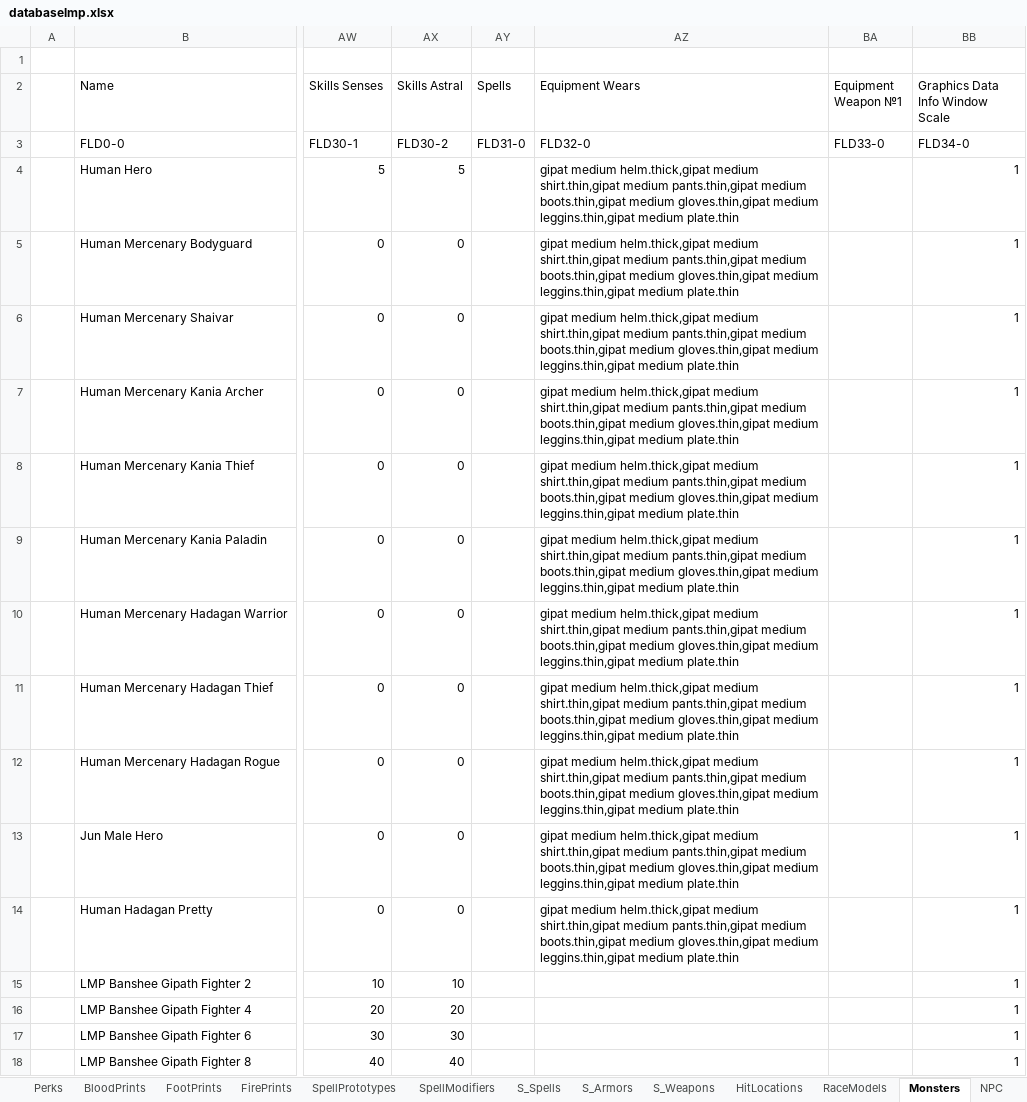
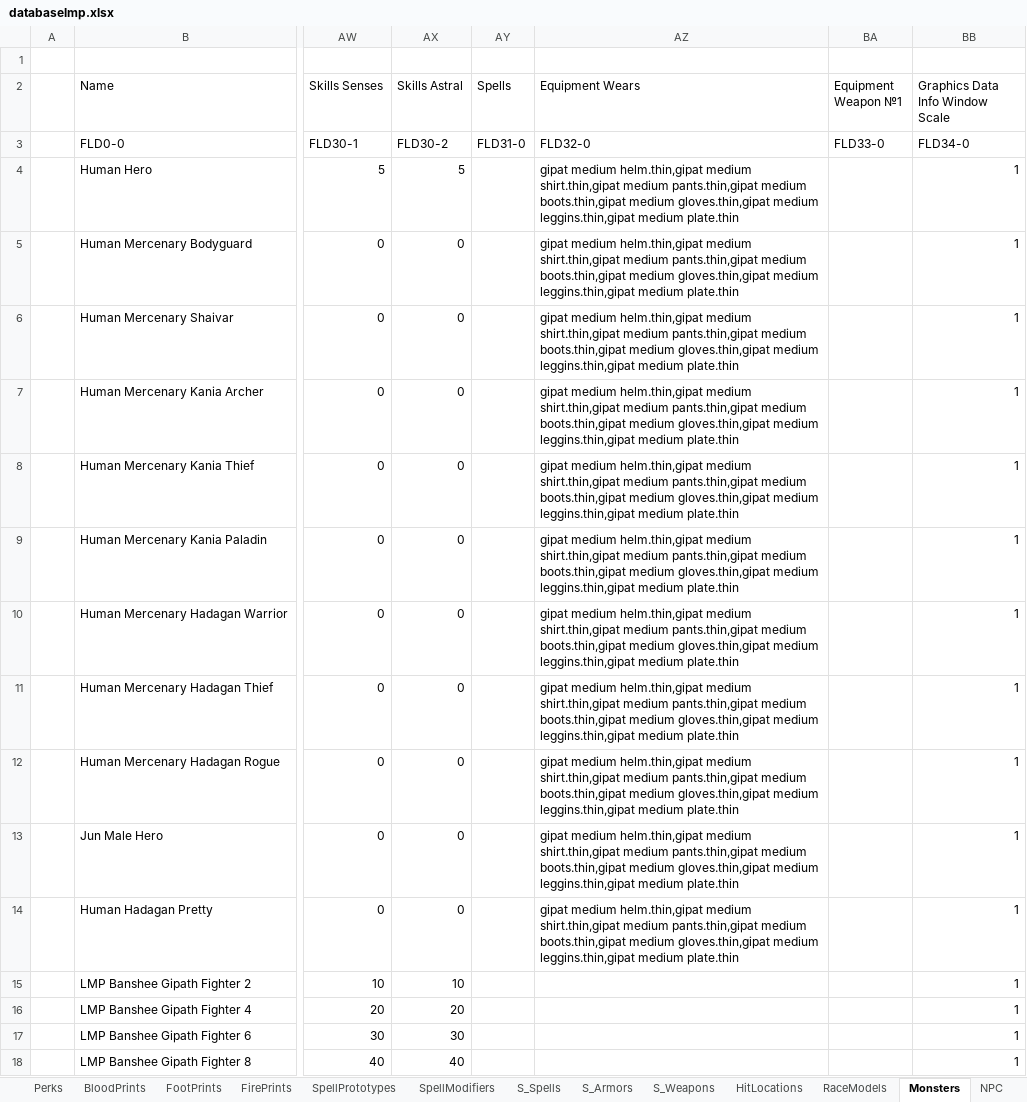
Before and after one commit to Kyr4l/ei-universal-mod, an Excel workbook: resources/universal-mod/xlsx/databaselmp.xlsx, sheet Monsters, drawn as a sheet; only a part is shown, gaps mark what is left out; values as stored, in another font and other column widths than the file's, no borders; the diff names each change by its address in the sheet, - before the commit and + after, or states it on an @@ line.

```diff
--- a/resources/universal-mod/xlsx/databaselmp.xlsx (sheet Monsters)
+++ b/resources/universal-mod/xlsx/databaselmp.xlsx (sheet Monsters)
-AZ4:AZ14 (Equipment Wears): gipat medium helm.thick,gipat medium shirt.thin,gipat…
+AZ4:AZ14 (Equipment Wears): gipat medium helm.thin,gipat medium shirt.thin,gipat…
```
Also changed, not shown: 4 other files.
